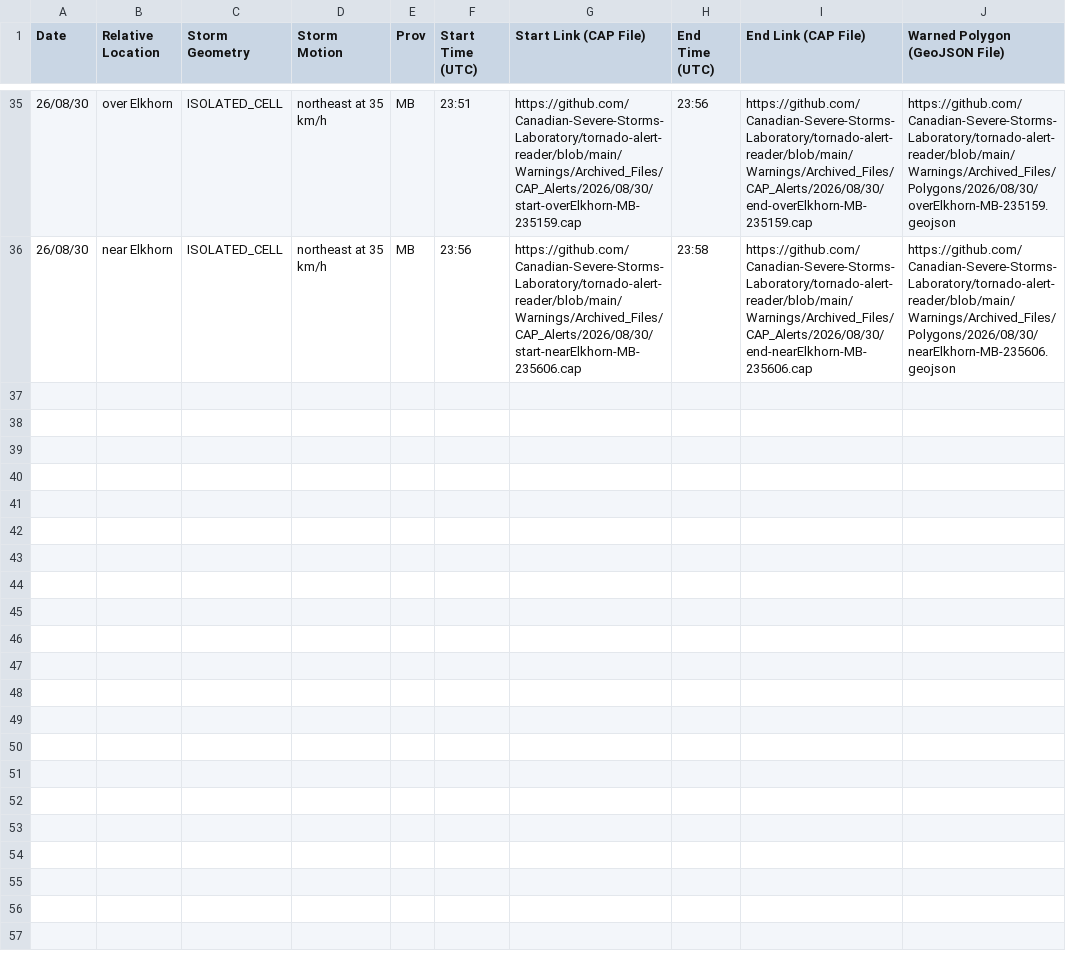
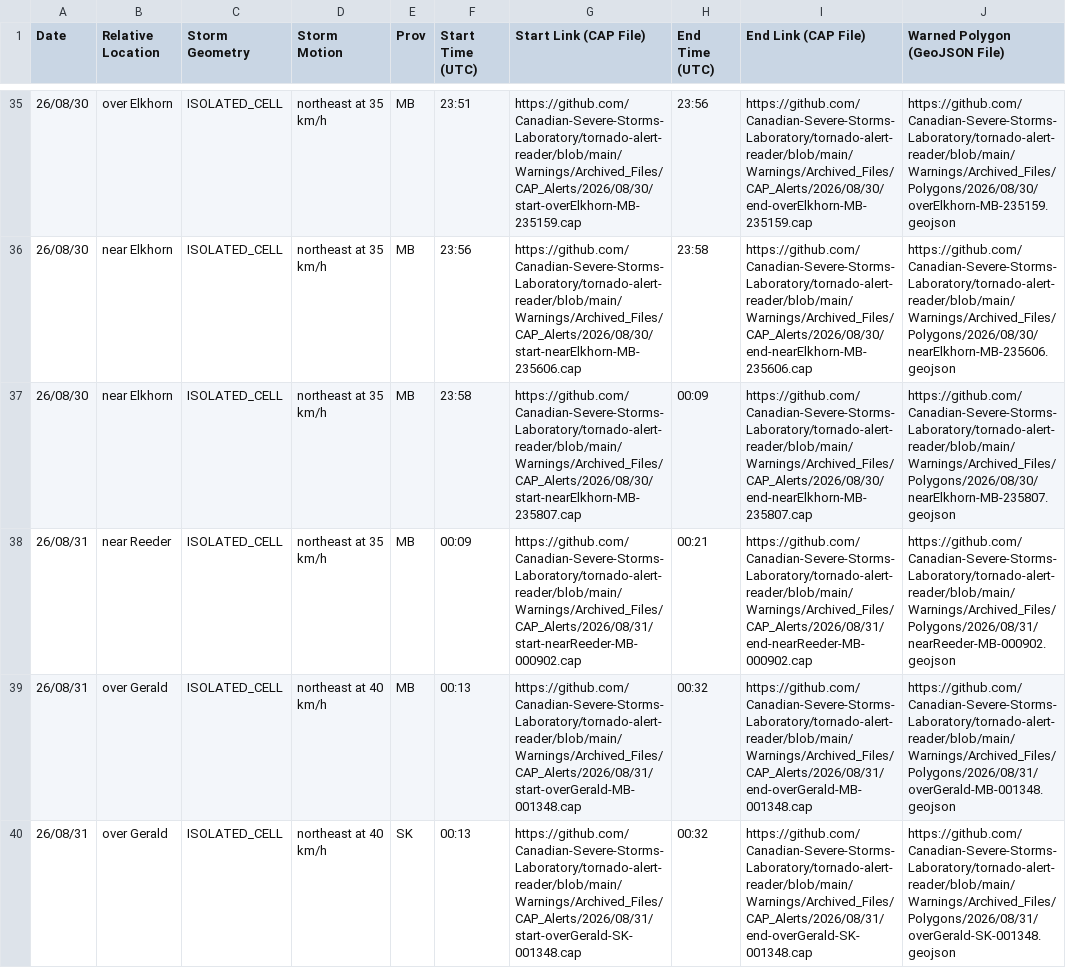
Before and after one commit to Canadian-Severe-Storms-Laboratory/tornado-alert-reader, a CSV file: Warnings/finalWarnings.csv, drawn as a sheet; only a part is shown, gaps mark what is left out; the diff covers the shown part only.

```diff
--- a/Warnings/finalWarnings.csv
+++ b/Warnings/finalWarnings.csv
@@ -36 +36,5 @@ Date,Relative Location,Storm Geometry,Storm Motion,Prov,Start Time (UTC),Start L
 26/08/30,near Elkhorn,ISOLATED_CELL,northeast at 35 km/h,MB,23:56,https://github.com/Canadian-Severe-Storms-Laboratory/tornado-alert-reader/blob/main/Warnings/Archived_Files/CAP_Alerts/2026/08/30/start-nearElkhorn-MB-235606.cap,23:58,https://github.com/Canadian-Severe-Storms-Laboratory/tornado-alert-reader/blob/main/Warnings/Archived_Files/CAP_Alerts/2026/08/30/end-nearElkhorn-MB-235606.cap,https://github.com/Canadian-Severe-Storms-Laboratory/tornado-alert-reader/blob/main/Warnings/Archived_Files/Polygons/2026/08/30/nearElkhorn-MB-235606.geojson
+26/08/30,near Elkhorn,ISOLATED_CELL,northeast at 35 km/h,MB,23:58,https://github.com/Canadian-Severe-Storms-Laboratory/tornado-alert-reader/blob/main/Warnings/Archived_Files/CAP_Alerts/2026/08/30/start-nearElkhorn-MB-235807.cap,00:09,https://github.com/Canadian-Severe-Storms-Laboratory/tornado-alert-reader/blob/main/Warnings/Archived_Files/CAP_Alerts/2026/08/30/end-nearElkhorn-MB-235807.cap,https://github.com/Canadian-Severe-Storms-Laboratory/tornado-alert-reader/blob/main/Warnings/Archived_Files/Polygons/2026/08/30/nearElkhorn-MB-235807.geojson
+26/08/31,near Reeder,ISOLATED_CELL,northeast at 35 km/h,MB,00:09,https://github.com/Canadian-Severe-Storms-Laboratory/tornado-alert-reader/blob/main/Warnings/Archived_Files/CAP_Alerts/2026/08/31/start-nearReeder-MB-000902.cap,00:21,https://github.com/Canadian-Severe-Storms-Laboratory/tornado-alert-reader/blob/main/Warnings/Archived_Files/CAP_Alerts/2026/08/31/end-nearReeder-MB-000902.cap,https://github.com/Canadian-Severe-Storms-Laboratory/tornado-alert-reader/blob/main/Warnings/Archived_Files/Polygons/2026/08/31/nearReeder-MB-000902.geojson
+26/08/31,over Gerald,ISOLATED_CELL,northeast at 40 km/h,MB,00:13,https://github.com/Canadian-Severe-Storms-Laboratory/tornado-alert-reader/blob/main/Warnings/Archived_Files/CAP_Alerts/2026/08/31/start-overGerald-MB-001348.cap,00:32,https://github.com/Canadian-Severe-Storms-Laboratory/tornado-alert-reader/blob/main/Warnings/Archived_Files/CAP_Alerts/2026/08/31/end-overGerald-MB-001348.cap,https://github.com/Canadian-Severe-Storms-Laboratory/tornado-alert-reader/blob/main/Warnings/Archived_Files/Polygons/2026/08/31/overGerald-MB-001348.geojson
+26/08/31,over Gerald,ISOLATED_CELL,northeast at 40 km/h,SK,00:13,https://github.com/Canadian-Severe-Storms-Laboratory/tornado-alert-reader/blob/main/Warnings/Archived_Files/CAP_Alerts/2026/08/31/start-overGerald-SK-001348.cap,00:32,https://github.com/Canadian-Severe-Storms-Laboratory/tornado-alert-reader/blob/main/Warnings/Archived_Files/CAP_Alerts/2026/08/31/end-overGerald-SK-001348.cap,https://github.com/Canadian-Severe-Storms-Laboratory/tornado-alert-reader/blob/main/Warnings/Archived_Files/Polygons/2026/08/31/overGerald-SK-001348.geojson
```
Also changed, not shown: 4 added rows elsewhere in this file, 25 other files.
